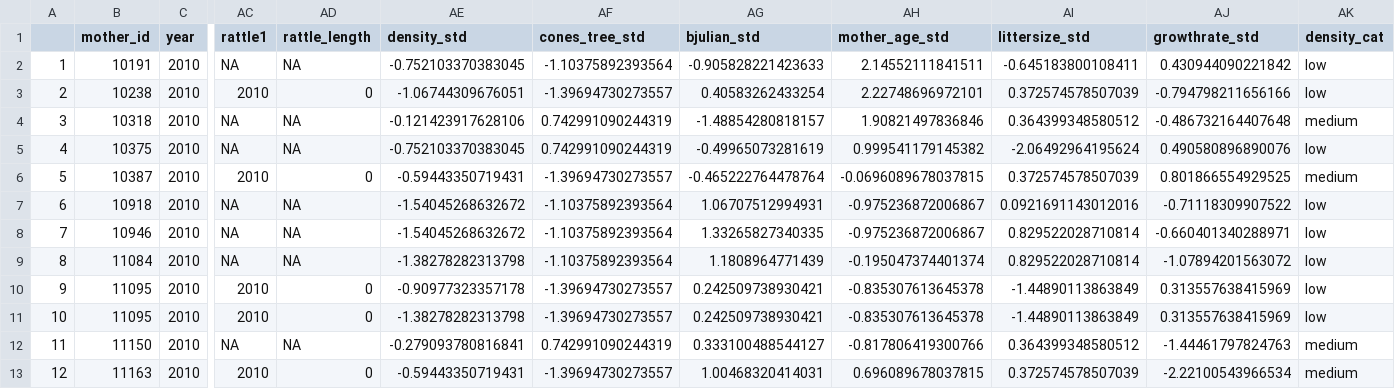
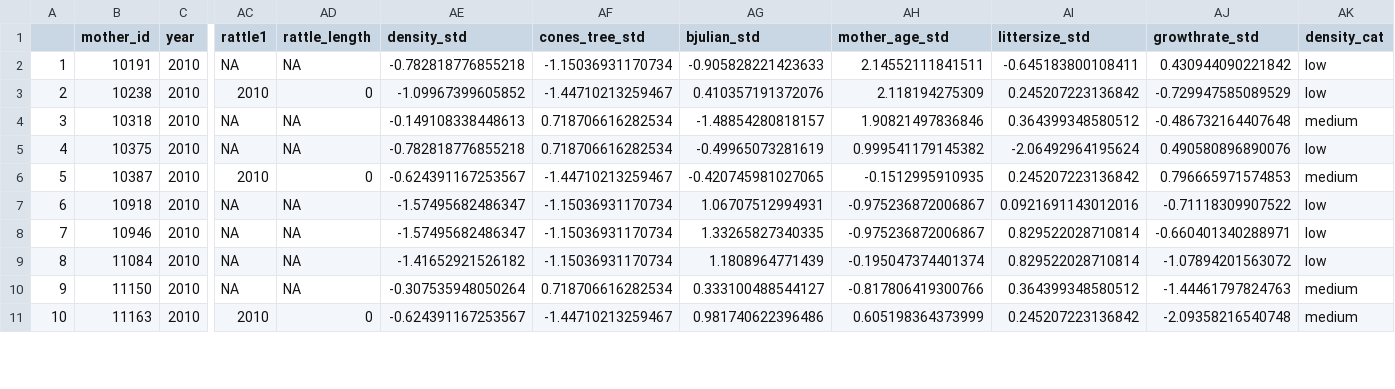
Before and after one commit to jballuffi/KRSP_exploring, a CSV file: Output/Data/rattle_cleaned_litters.csv, drawn as a sheet; only a part is shown, gaps mark what is left out; removed rows and columns are numbered as before the commit, all else as after; rows hold the shown columns only; the diff covers the shown part only; the diff names each change by its address in the sheet, - before the commit and + after, or states it on an @@ line.

Commit message:
remove litters with 19 and bucket

```diff
--- a/Output/Data/rattle_cleaned_litters.csv
+++ b/Output/Data/rattle_cleaned_litters.csv
-AE2 (density_std): -0.752103370383045
+AE2 (density_std): -0.782818776855218
-AF2 (cones_tree_std): -1.10375892393564
+AF2 (cones_tree_std): -1.15036931170734
-AE3 (density_std): -1.06744309676051
+AE3 (density_std): -1.09967399605852
-AF3 (cones_tree_std): -1.39694730273557
+AF3 (cones_tree_std): -1.44710213259467
-AG3 (bjulian_std): 0.40583262433254
+AG3 (bjulian_std): 0.410357191372076
-AH3 (mother_age_std): 2.22748696972101
+AH3 (mother_age_std): 2.118194275309
-AI3 (littersize_std): 0.372574578507039
+AI3 (littersize_std): 0.245207223136842
-AJ3 (growthrate_std): -0.794798211656166
+AJ3 (growthrate_std): -0.729947585089529
-AE4 (density_std): -0.121423917628106
+AE4 (density_std): -0.149108338448613
-AF4:AF5 (cones_tree_std): 0.742991090244319
+AF4:AF5 (cones_tree_std): 0.718706616282534
-AE5 (density_std): -0.752103370383045
+AE5 (density_std): -0.782818776855218
-AE6 (density_std): -0.59443350719431
+AE6 (density_std): -0.624391167253567
-AF6 (cones_tree_std): -1.39694730273557
+AF6 (cones_tree_std): -1.44710213259467
-AG6 (bjulian_std): -0.465222764478764
+AG6 (bjulian_std): -0.420745981027065
-AH6 (mother_age_std): -0.0696089678037815
+AH6 (mother_age_std): -0.1512995910935
-AI6 (littersize_std): 0.372574578507039
+AI6 (littersize_std): 0.245207223136842
-AJ6 (growthrate_std): 0.801866554929525
+AJ6 (growthrate_std): 0.796665971574853
-AE7:AE8 (density_std): -1.54045268632672
+AE7:AE8 (density_std): -1.57495682486347
-AF7:AF9 (cones_tree_std): -1.10375892393564
+AF7:AF9 (cones_tree_std): -1.15036931170734
-AE9 (density_std): -1.38278282313798
+AE9 (density_std): -1.41652921526182
-row 10: 9 | 11095 | 2010 | 2010 | 0 | -0.90977323357178 | -1.39694730273557 | 0.242509738930421 | -0.835307613645378 | -1.44890113863849 | 0.313557638415969 | low
-row 11: 10 | 11095 | 2010 | 2010 | 0 | -1.38278282313798 | -1.39694730273557 | 0.242509738930421 | -0.835307613645378 | -1.44890113863849 | 0.313557638415969 | low
@@ column A renumbered from row 10 down @@
-AE10 (density_std): -0.279093780816841
+AE10 (density_std): -0.307535948050264
-AF10 (cones_tree_std): 0.742991090244319
+AF10 (cones_tree_std): 0.718706616282534
-AE11 (density_std): -0.59443350719431
+AE11 (density_std): -0.624391167253567
-AF11 (cones_tree_std): -1.39694730273557
+AF11 (cones_tree_std): -1.44710213259467
-AG11 (bjulian_std): 1.00468320414031
+AG11 (bjulian_std): 0.981740622396486
-AH11 (mother_age_std): 0.696089678037815
+AH11 (mother_age_std): 0.605198364373999
-AI11 (littersize_std): 0.372574578507039
+AI11 (littersize_std): 0.245207223136842
-AJ11 (growthrate_std): -2.22100543966534
+AJ11 (growthrate_std): -2.09358216540748
```
Also changed, not shown: 56 edited cells elsewhere in this file, 5 other files.
